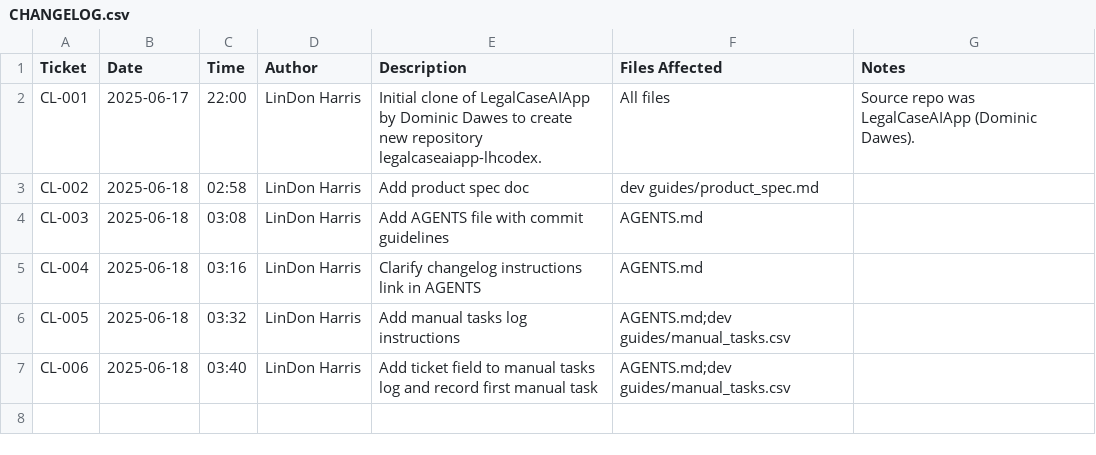
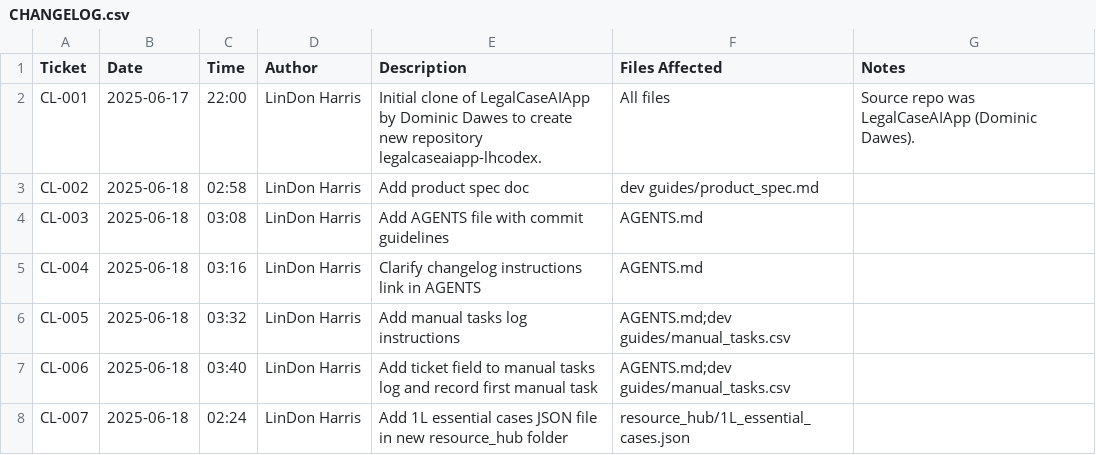
Before and after one commit to lindonharris/legalcaseaiapp-lhcodex, a CSV file: CHANGELOG.csv, drawn as a sheet.

Commit message:
CL-007 add 1L essential cases changelog entry

```diff
--- a/CHANGELOG.csv
+++ b/CHANGELOG.csv
@@ -7 +7,2 @@ CL-005,2025-06-18,03:32,LinDon Harris,"Add manual tasks log instructions","AGENT
 CL-006,2025-06-18,03:40,LinDon Harris,"Add ticket field to manual tasks log and record first manual task","AGENTS.md;dev guides/manual_tasks.csv",""
+CL-007,2025-06-18,02:24,LinDon Harris,"Add 1L essential cases JSON file in new resource_hub folder","resource_hub/1L_essential_cases.json",""
```
